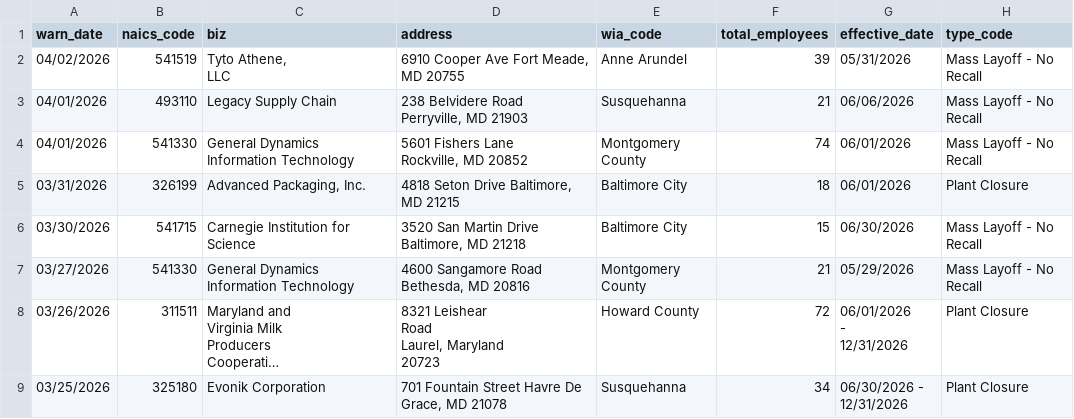
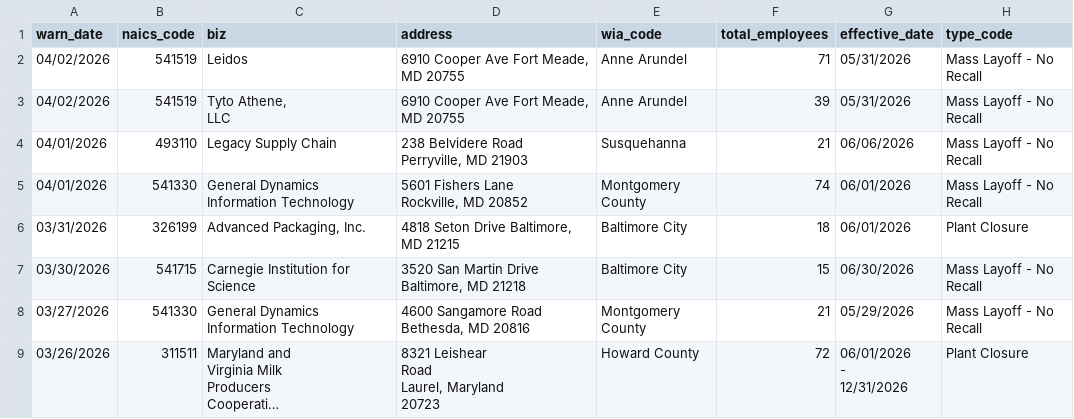
Before and after one commit to ndelkamiller/nicarscrape, a CSV file: warn-data.csv, drawn as a sheet; only a part is shown; the shorter side is filled out with more unchanged rows; long unchanged cells end in …; the diff names each change by its address in the sheet, - before the commit and + after, or states it on an @@ line.

```diff
--- a/warn-data.csv
+++ b/warn-data.csv
+row 2: 04/02/2026 | 541519 | Leidos | 6910 Cooper Ave Fort Meade, MD 20755 | Anne Arundel | 71 | 05/31/2026 | Mass Layoff - No Recall
```
